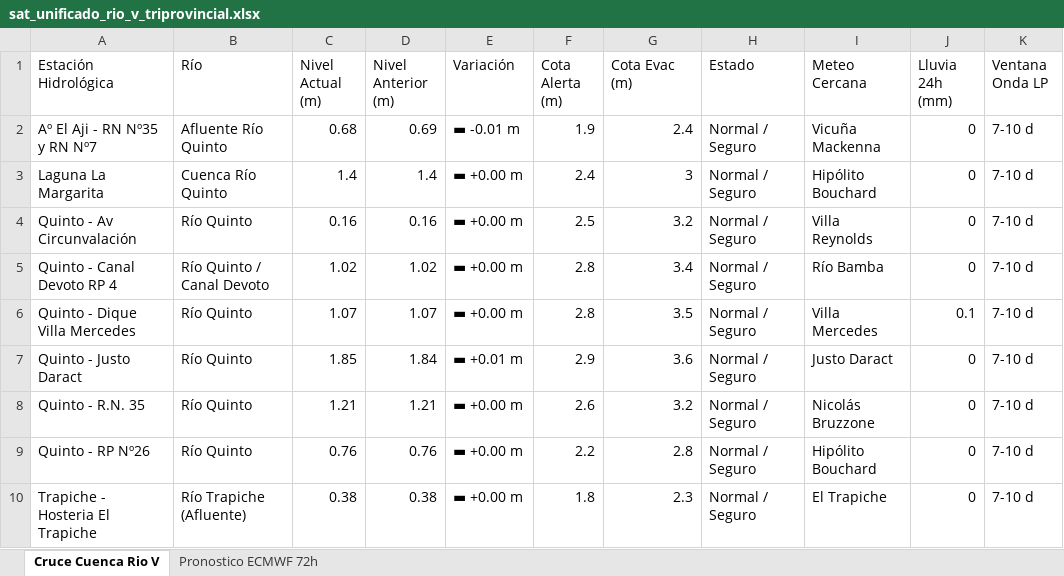
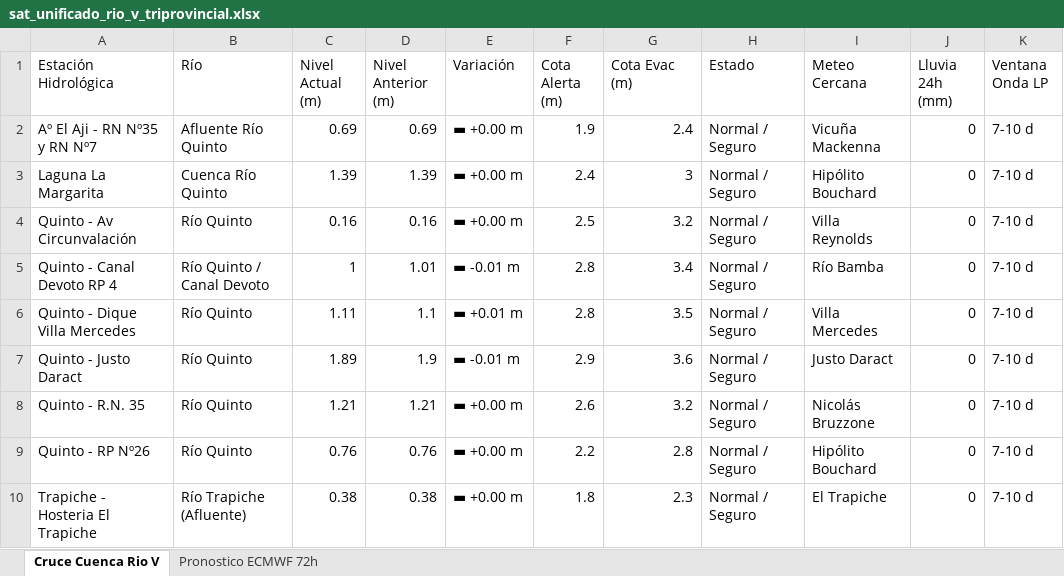
Before and after one commit to contactoiarrd-crypto/sat-cuenca-rio-v, an Excel workbook: sat_unificado_rio_v_triprovincial.xlsx, sheet Cruce Cuenca Rio V, drawn as a sheet; values as stored, in another font and other column widths than the file's, no borders; the diff names each change by its address in the sheet, - before the commit and + after, or states it on an @@ line.

```diff
--- a/sat_unificado_rio_v_triprovincial.xlsx (sheet Cruce Cuenca Rio V)
+++ b/sat_unificado_rio_v_triprovincial.xlsx (sheet Cruce Cuenca Rio V)
-C2 (Nivel Actual (m)): 0.68
+C2 (Nivel Actual (m)): 0.69
-E2 (Variación): ▬ -0.01 m
+E2 (Variación): ▬ +0.00 m
-C3 (Nivel Actual (m)): 1.4
+C3 (Nivel Actual (m)): 1.39
-D3 (Nivel Anterior (m)): 1.4
+D3 (Nivel Anterior (m)): 1.39
-C5 (Nivel Actual (m)): 1.02
+C5 (Nivel Actual (m)): 1
-D5 (Nivel Anterior (m)): 1.02
+D5 (Nivel Anterior (m)): 1.01
-E5 (Variación): ▬ +0.00 m
+E5 (Variación): ▬ -0.01 m
-C6 (Nivel Actual (m)): 1.07
+C6 (Nivel Actual (m)): 1.11
-D6 (Nivel Anterior (m)): 1.07
+D6 (Nivel Anterior (m)): 1.1
-E6 (Variación): ▬ +0.00 m
+E6 (Variación): ▬ +0.01 m
-J6 (Lluvia 24h (mm)): 0.1
+J6 (Lluvia 24h (mm)): 0
-C7 (Nivel Actual (m)): 1.85
+C7 (Nivel Actual (m)): 1.89
-D7 (Nivel Anterior (m)): 1.84
+D7 (Nivel Anterior (m)): 1.9
-E7 (Variación): ▬ +0.01 m
+E7 (Variación): ▬ -0.01 m
```
Also changed, not shown: 2 other files.
